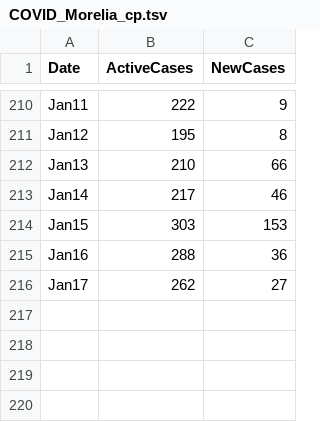
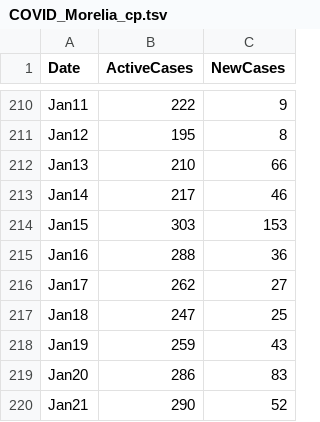
Before and after one commit to hugocarlos/public_scripts, a TSV file: COVID_Morelia_cp.tsv, drawn as a sheet; only a part is shown, gaps mark what is left out.

```diff
--- a/COVID_Morelia_cp.tsv
+++ b/COVID_Morelia_cp.tsv
@@ -216 +216,5 @@ Jan16	288	36
 Jan17	262	27
+Jan18	247	25
+Jan19	259	43
+Jan20	286	83
+Jan21	290	52
```
Also changed, not shown: 1 other file.
